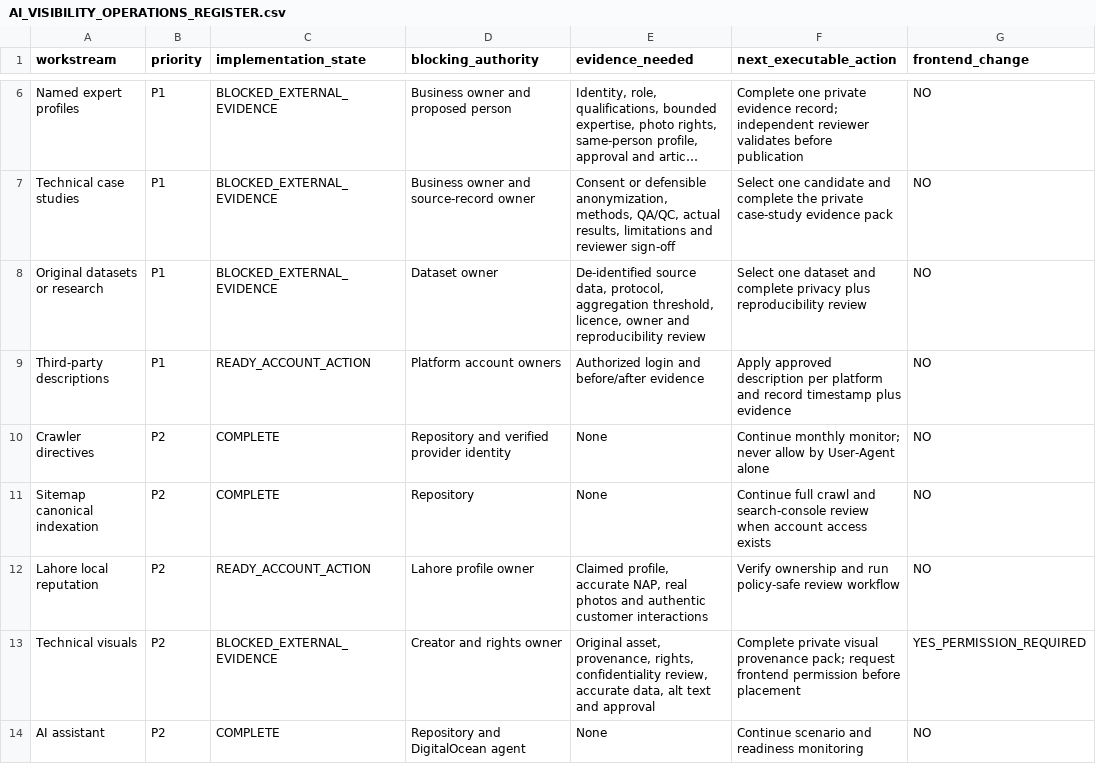
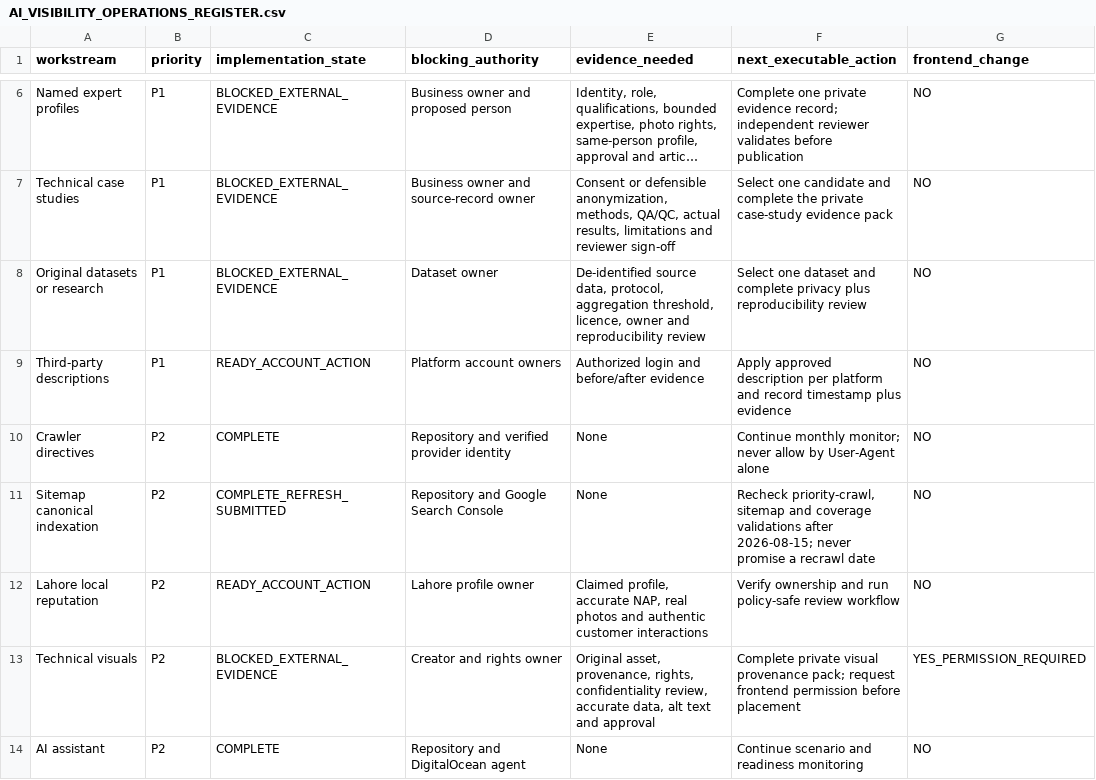
Before and after one commit to envitech9503/envitechal-wordpres, a CSV file: docs/AI_VISIBILITY_OPERATIONS_REGISTER.csv, drawn as a sheet; only a part is shown, gaps mark what is left out; long unchanged cells end in ….

Commit message:
Record canonical index refresh controls

```diff
--- a/docs/AI_VISIBILITY_OPERATIONS_REGISTER.csv
+++ b/docs/AI_VISIBILITY_OPERATIONS_REGISTER.csv
@@ -10,3 +10,3 @@ Third-party descriptions,P1,READY_ACCOUNT_ACTION,Platform account owners,"Author
 Crawler directives,P2,COMPLETE,Repository and verified provider identity,None,"Continue monthly monitor; never allow by User-Agent alone",NO
-Sitemap canonical indexation,P2,COMPLETE,Repository,None,"Continue full crawl and search-console review when account access exists",NO
+Sitemap canonical indexation,P2,COMPLETE_REFRESH_SUBMITTED,Repository and Google Search Console,None,"Recheck priority-crawl, sitemap and coverage validations after 2026-08-15; never promise a recrawl date",NO
 Lahore local reputation,P2,READY_ACCOUNT_ACTION,Lahore profile owner,"Claimed profile, accurate NAP, real photos and authentic customer interactions","Verify ownership and run policy-safe review workflow",NO
```
Also changed, not shown: 4 other files.
